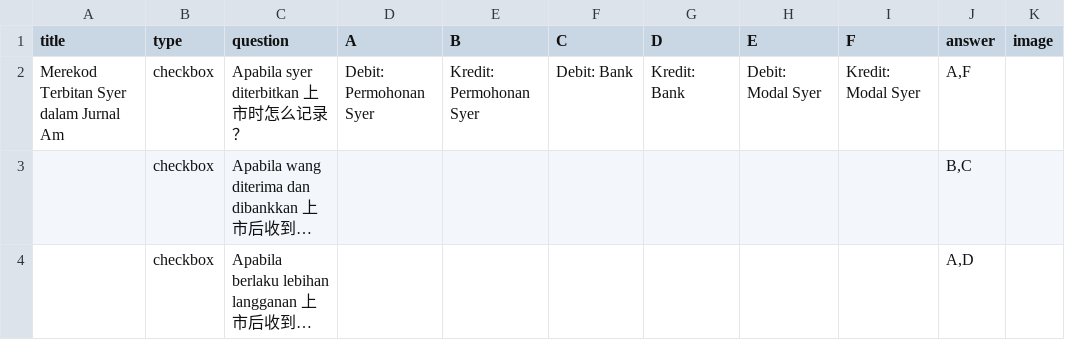
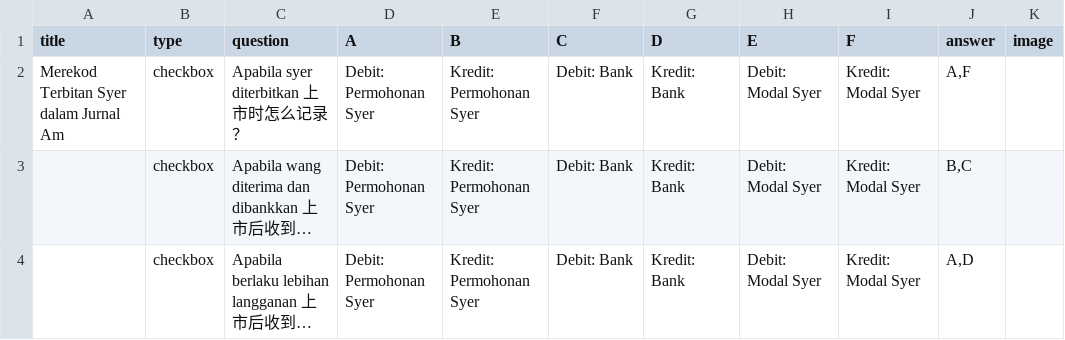
Before and after one commit to nobody0619/quiz-website, a CSV file: F5 ACC Bab 5 Syarikat Berhad Part 1 C.csv, drawn as a sheet; long unchanged cells end in …; the diff names each change by its address in the sheet, - before the commit and + after, or states it on an @@ line.

Commit message:
Add files via upload

```diff
--- a/F5 ACC Bab 5 Syarikat Berhad Part 1 C.csv
+++ b/F5 ACC Bab 5 Syarikat Berhad Part 1 C.csv
-D3:D4 (A): (empty)
+D3:D4 (A): Debit: Permohonan Syer
-E3:E4 (B): (empty)
+E3:E4 (B): Kredit: Permohonan Syer
-F3:F4 (C): (empty)
+F3:F4 (C): Debit: Bank
-G3:G4 (D): (empty)
+G3:G4 (D): Kredit: Bank
-H3:H4 (E): (empty)
+H3:H4 (E): Debit: Modal Syer
-I3:I4 (F): (empty)
+I3:I4 (F): Kredit: Modal Syer
```
